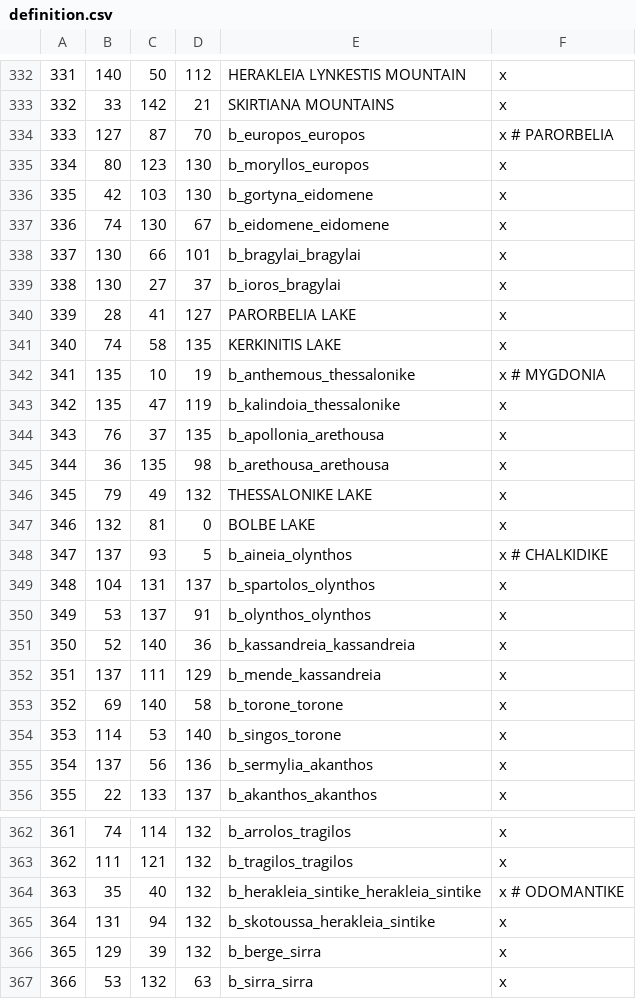
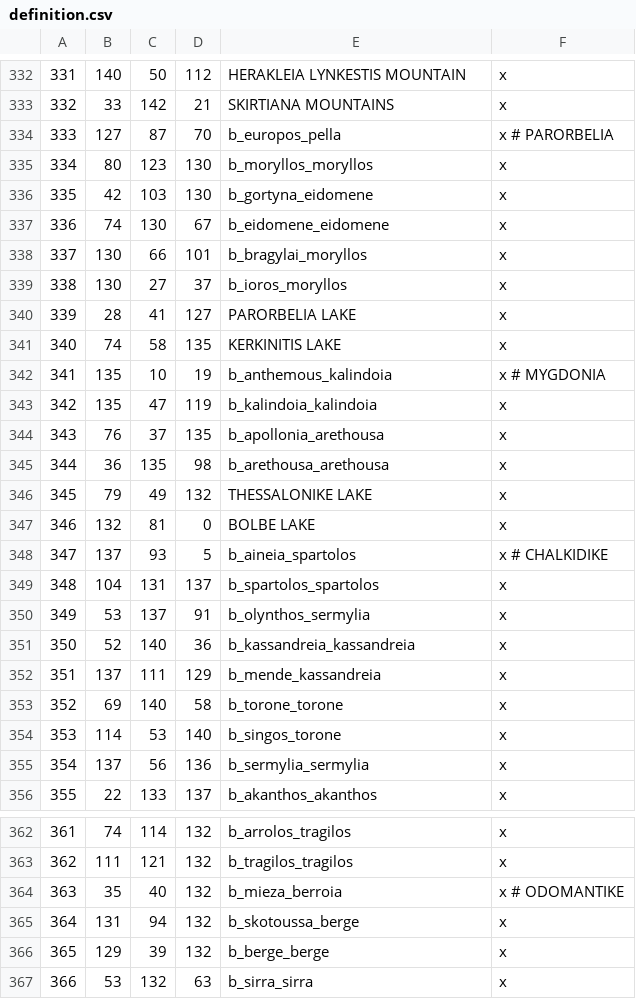
Before and after one commit to rickinator9/ApotheosisTheHellenisticAge, a CSV file: map_data/definition.csv, drawn as a sheet; only a part is shown, gaps mark what is left out; the diff covers the shown part only.

```diff
--- a/map_data/definition.csv
+++ b/map_data/definition.csv
@@ -333,12 +333,12 @@
 332;33;142;21;SKIRTIANA MOUNTAINS;x
-333;127;87;70;b_europos_europos;x # PARORBELIA
-334;80;123;130;b_moryllos_europos;x
+333;127;87;70;b_europos_pella;x # PARORBELIA
+334;80;123;130;b_moryllos_moryllos;x
 335;42;103;130;b_gortyna_eidomene;x
 336;74;130;67;b_eidomene_eidomene;x
-337;130;66;101;b_bragylai_bragylai;x
-338;130;27;37;b_ioros_bragylai;x
+337;130;66;101;b_bragylai_moryllos;x
+338;130;27;37;b_ioros_moryllos;x
 339;28;41;127;PARORBELIA LAKE;x
 340;74;58;135;KERKINITIS LAKE;x
-341;135;10;19;b_anthemous_thessalonike;x # MYGDONIA
-342;135;47;119;b_kalindoia_thessalonike;x
+341;135;10;19;b_anthemous_kalindoia;x # MYGDONIA
+342;135;47;119;b_kalindoia_kalindoia;x
 343;76;37;135;b_apollonia_arethousa;x
@@ -347,5 +347,5 @@
 346;132;81;0;BOLBE LAKE;x
-347;137;93;5;b_aineia_olynthos;x # CHALKIDIKE
-348;104;131;137;b_spartolos_olynthos;x
-349;53;137;91;b_olynthos_olynthos;x
+347;137;93;5;b_aineia_spartolos;x # CHALKIDIKE
+348;104;131;137;b_spartolos_spartolos;x
+349;53;137;91;b_olynthos_sermylia;x
 350;52;140;36;b_kassandreia_kassandreia;x
@@ -354,3 +354,3 @@
 353;114;53;140;b_singos_torone;x
-354;137;56;136;b_sermylia_akanthos;x
+354;137;56;136;b_sermylia_sermylia;x
 355;22;133;137;b_akanthos_akanthos;x
@@ -363,5 +363,5 @@
 362;111;121;132;b_tragilos_tragilos;x
-363;35;40;132;b_herakleia_sintike_herakleia_sintike;x # ODOMANTIKE
-364;131;94;132;b_skotoussa_herakleia_sintike;x
-365;129;39;132;b_berge_sirra;x
+363;35;40;132;b_mieza_berroia;x # ODOMANTIKE
+364;131;94;132;b_skotoussa_berge;x
+365;129;39;132;b_berge_berge;x
 366;53;132;63;b_sirra_sirra;x
```
Also changed, not shown: 6 edited cells elsewhere in this file, 12 other files.
